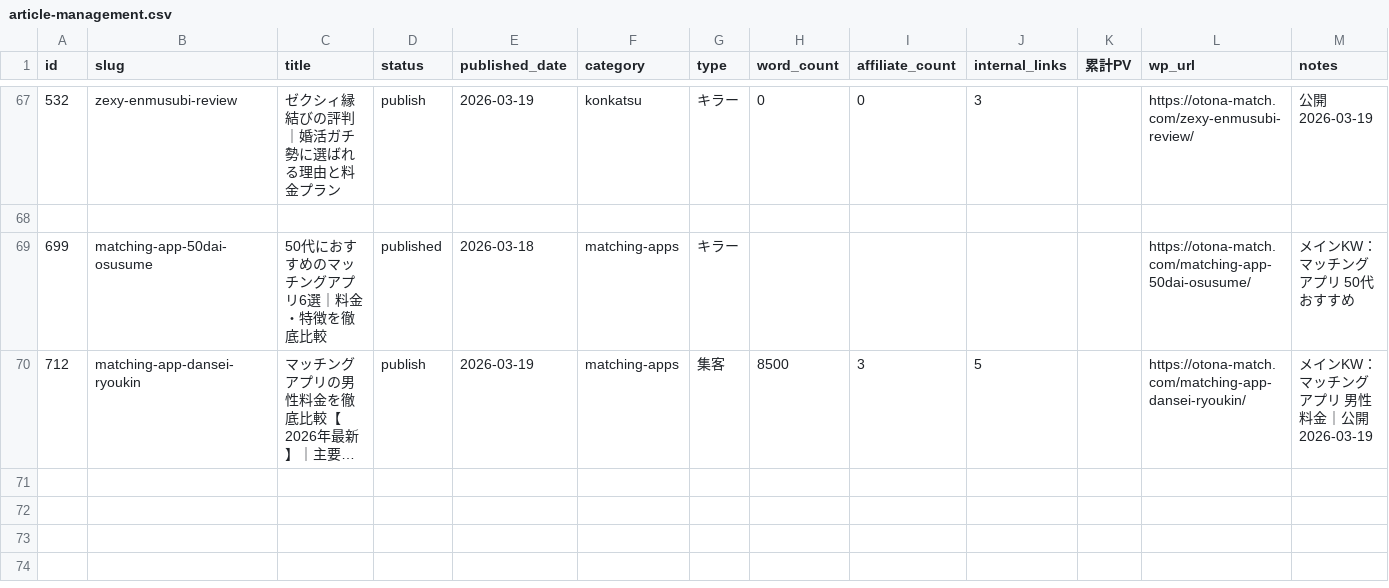
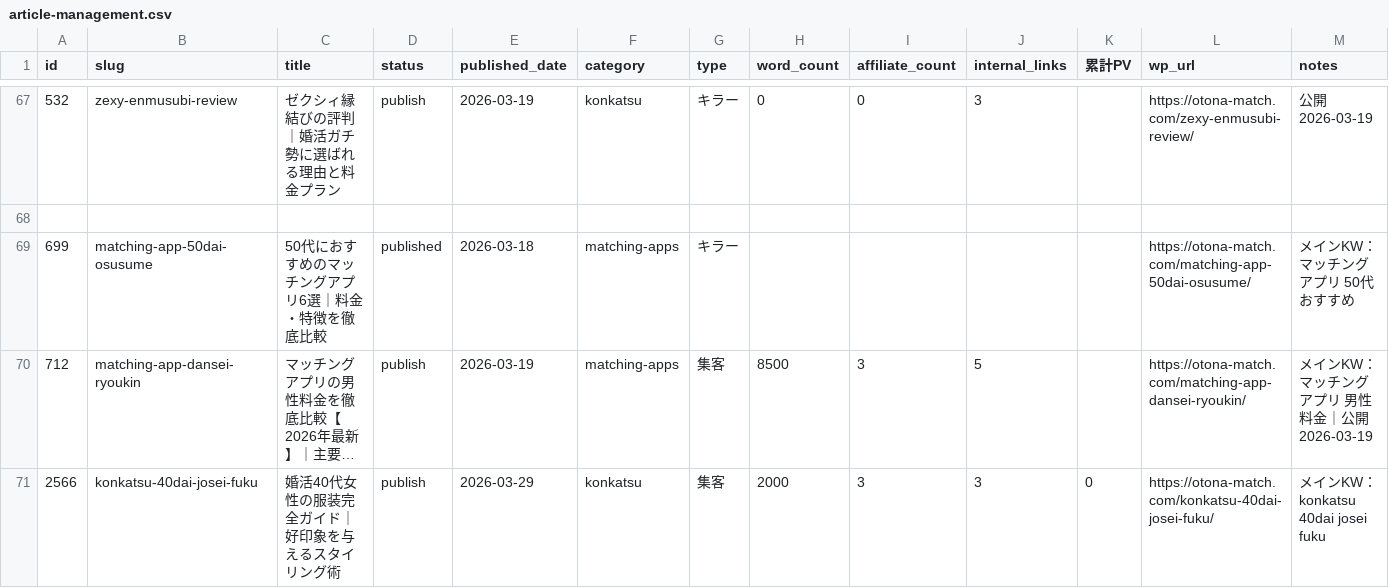
Before and after one commit to tmizuno27/claude-code, a CSV file: sites/otona-match.com/outputs/article-management.csv, drawn as a sheet; only a part is shown, gaps mark what is left out; long unchanged cells end in …; the diff names each change by its address in the sheet, - before the commit and + after, or states it on an @@ line.

```diff
--- a/sites/otona-match.com/outputs/article-management.csv
+++ b/sites/otona-match.com/outputs/article-management.csv
+row 71: 2566 | konkatsu-40dai-josei-fuku | 婚活40代女性の服装完全ガイド｜好印象を与えるスタイリング術 | publish | 2026-03-29 | konkatsu | 集客 | 2000 | 3 | 3 | 0 | https://otona-match.com/konkatsu-40dai-josei-fuku/ | メインKW：konkatsu 40dai josei fuku
```
Also changed, not shown: 18 other files.
